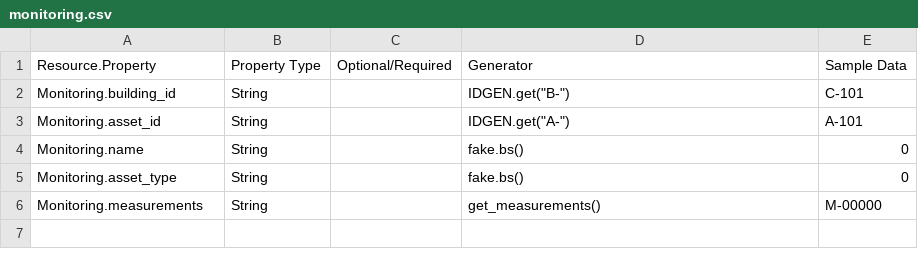
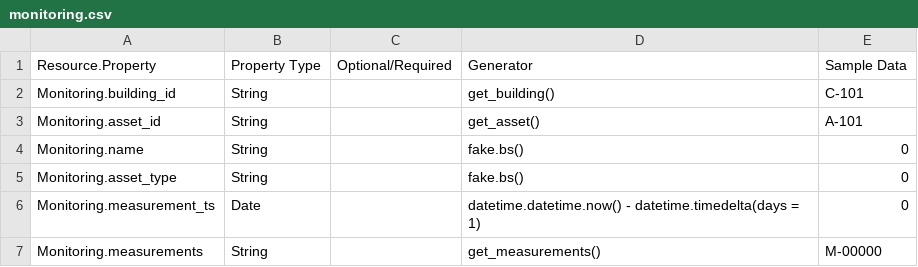
Before and after one commit to bradybyrd-mongodb/mongodb_utilities, a CSV file: site_data/models/monitoring.csv, drawn as a sheet.

```diff
--- a/site_data/models/monitoring.csv
+++ b/site_data/models/monitoring.csv
@@ -1,6 +1,7 @@
 Resource.Property,Property Type, Optional/Required,Generator,Sample Data
-Monitoring.building_id,String,,"IDGEN.get(""B-"")","C-101"
-Monitoring.asset_id,String,,"IDGEN.get(""A-"")","A-101"
+Monitoring.building_id,String,,"get_building()","C-101"
+Monitoring.asset_id,String,,"get_asset()","A-101"
 Monitoring.name,String,,"fake.bs()",0
 Monitoring.asset_type,String,,"fake.bs()",0
+Monitoring.measurement_ts,Date,,"datetime.datetime.now() - datetime.timedelta(days = 1)",0
 Monitoring.measurements,String,,"get_measurements()",M-00000
```
Also changed, not shown: site_data/models/building.csv, 5 other files.
